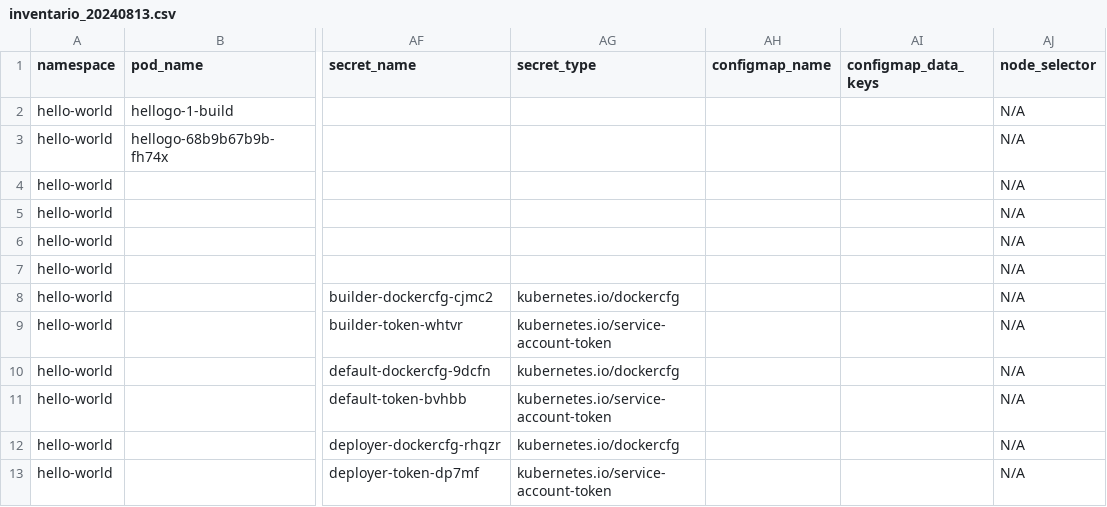
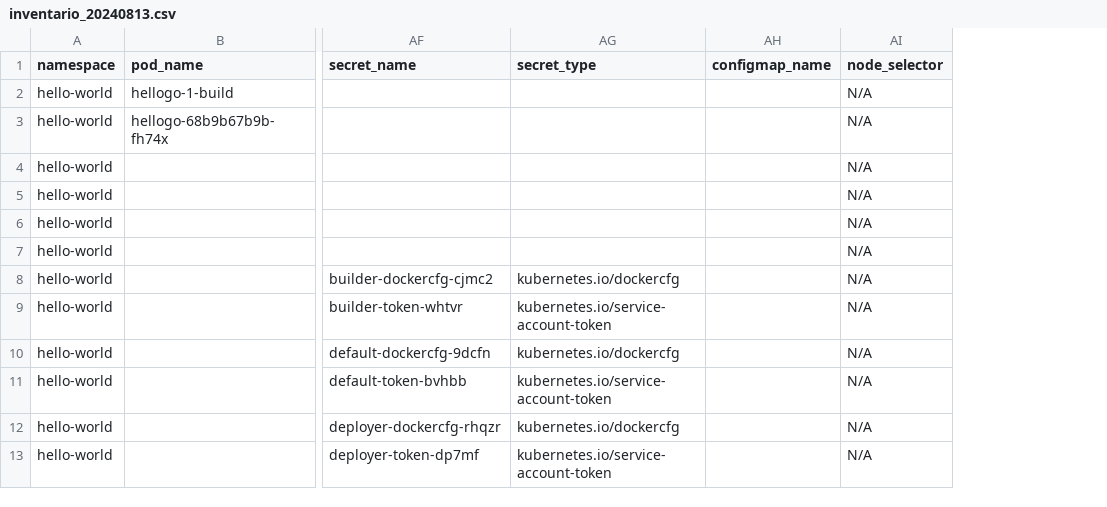
Before and after one commit to ajpardos/inventoryocp, a CSV file: inventario_20240813.csv, drawn as a sheet; only a part is shown, gaps mark what is left out; the diff names each change by its address in the sheet, - before the commit and + after, or states it on an @@ line.

```diff
--- a/inventario_20240813.csv
+++ b/inventario_20240813.csv
-column AI (configmap_data_keys), empty
```
Also changed, not shown: 2 other files.
